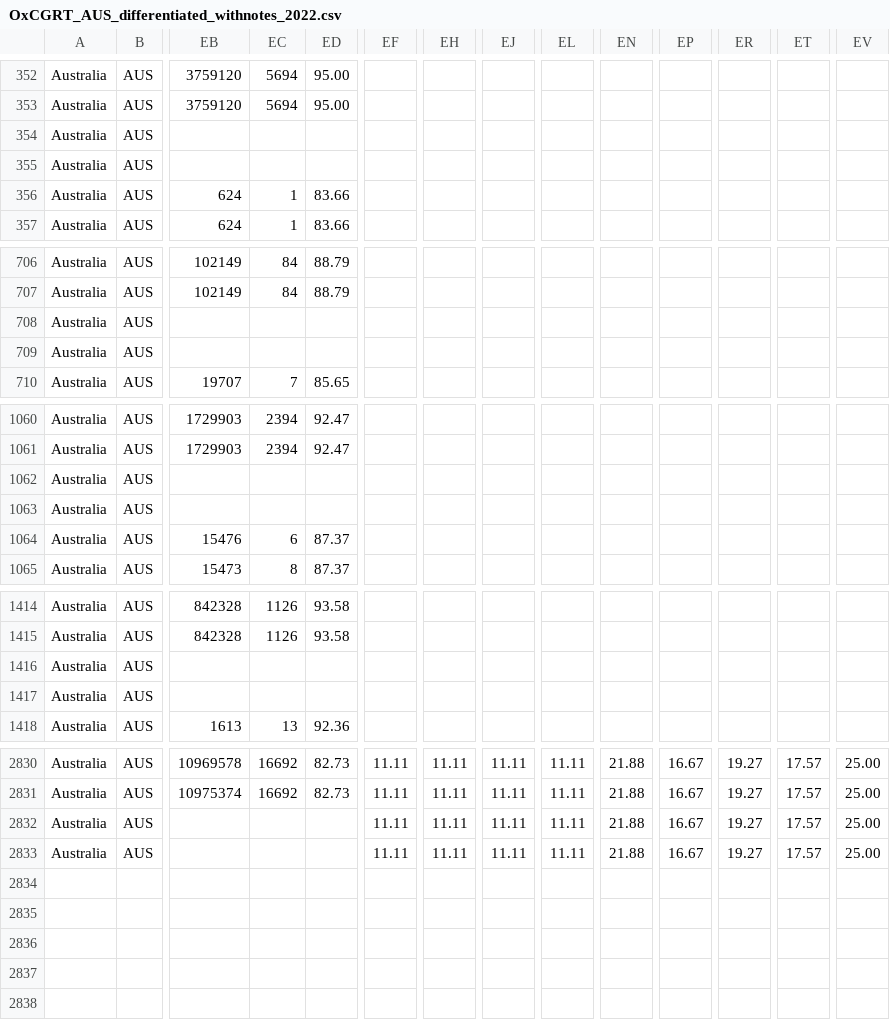
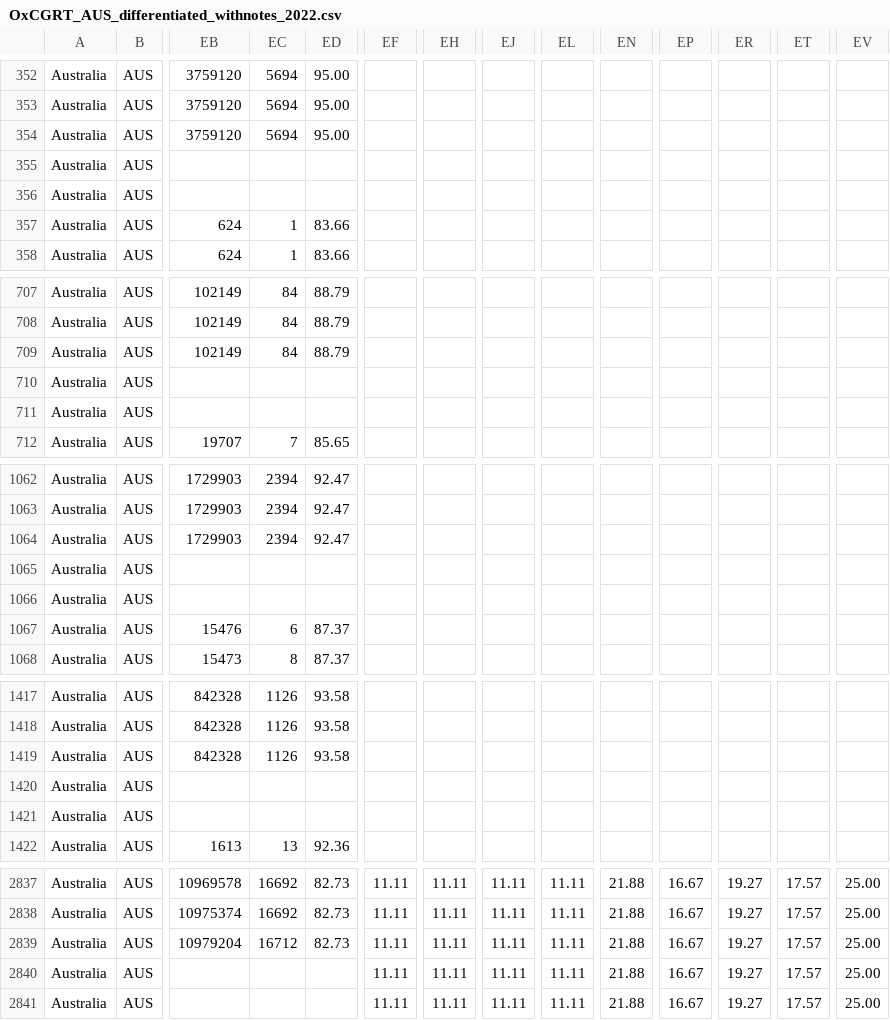
Before and after one commit to QiuXiangyu-Ben/covid-policy-tracker, a CSV file: data/Australia/OxCGRT_AUS_differentiated_withnotes_2022.csv, drawn as a sheet; only a part is shown, gaps mark what is left out; addresses are those after the commit; rows hold the shown columns only; the diff covers the shown part only; the diff names each change by its address in the sheet, - before the commit and + after, or states it on an @@ line.

```diff
--- a/data/Australia/OxCGRT_AUS_differentiated_withnotes_2022.csv
+++ b/data/Australia/OxCGRT_AUS_differentiated_withnotes_2022.csv
-EB354: (empty)
+EB354: 3759120
-EC354: (empty)
+EC354: 5694
-ED354: (empty)
+ED354: 95.00
+row 356: Australia | AUS
-EB709: (empty)
+EB709: 102149
-EC709: (empty)
+EC709: 84
-ED709: (empty)
+ED709: 88.79
+row 711: Australia | AUS
-EB1064: (empty)
+EB1064: 1729903
-EC1064: (empty)
+EC1064: 2394
-ED1064: (empty)
+ED1064: 92.47
+row 1066: Australia | AUS
-EB1419: (empty)
+EB1419: 842328
-EC1419: (empty)
+EC1419: 1126
-ED1419: (empty)
+ED1419: 93.58
+row 1421: Australia | AUS
-EB2839: (empty)
+EB2839: 10979204
-EC2839: (empty)
+EC2839: 16712
-ED2839: (empty)
+ED2839: 82.73
+row 2841: Australia | AUS |  |  |  | 11.11 | 11.11 | 11.11 | 11.11 | 21.88 | 16.67 | 19.27 | 17.57 | 25.00
```
Also changed, not shown: 3 added rows and 9 edited cells elsewhere in this file, data/United Kingdom/OxCGRT_GBR_differentiated_withnotes_2022.csv, 14 other files.
